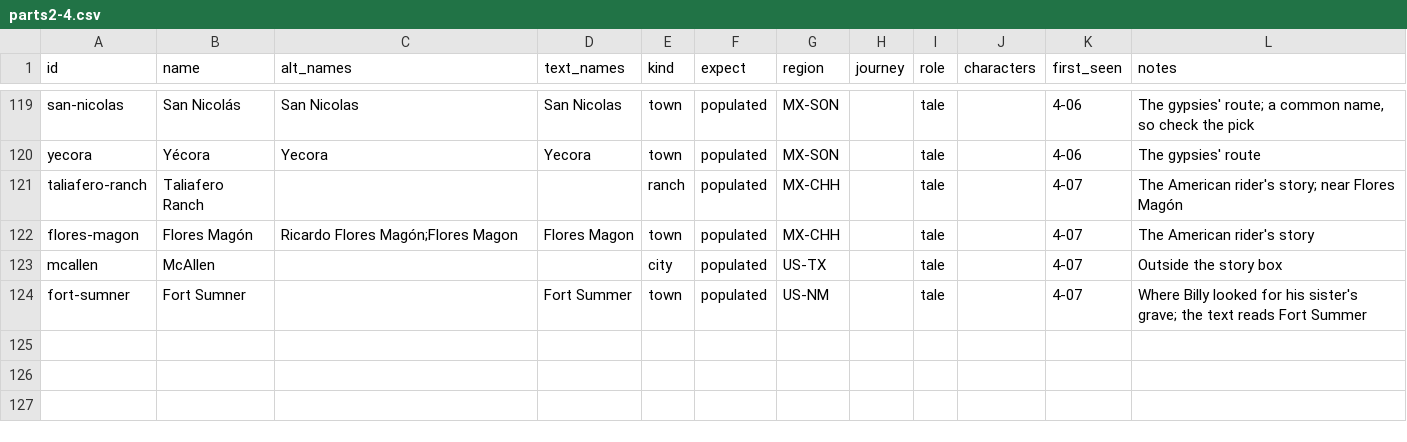
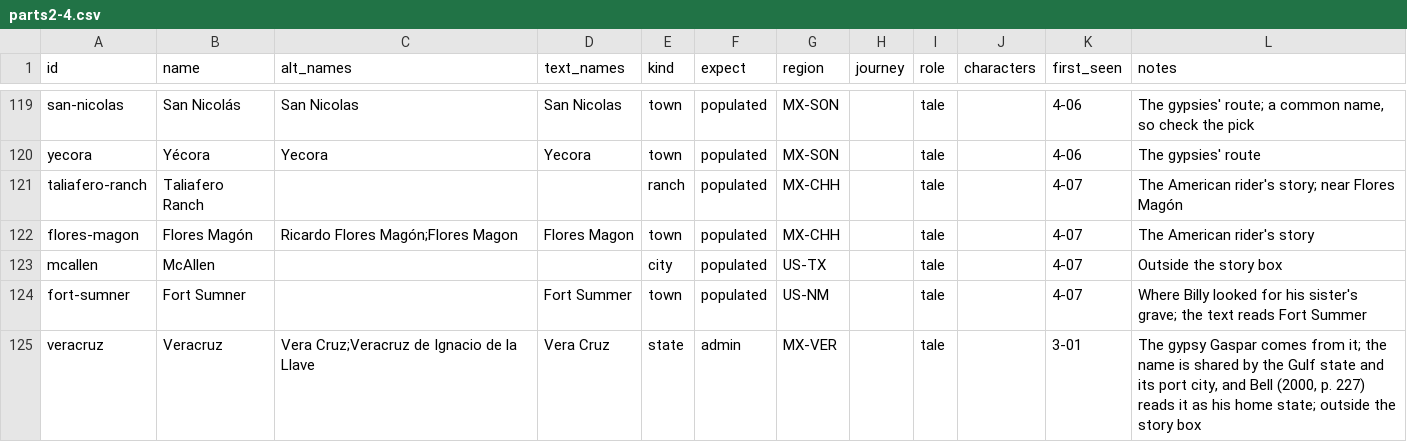
Before and after one commit to JBurkinshaw/crossing-map, a CSV file: pipeline/seeds/parts2-4.csv, drawn as a sheet; only a part is shown, gaps mark what is left out.

```diff
--- a/pipeline/seeds/parts2-4.csv
+++ b/pipeline/seeds/parts2-4.csv
@@ -124 +124,2 @@ mcallen,McAllen,,,city,populated,US-TX,,tale,,4-07,Outside the story box
 fort-sumner,Fort Sumner,,Fort Summer,town,populated,US-NM,,tale,,4-07,Where Billy looked for his sister's grave; the text reads Fort Summer
+veracruz,Veracruz,Vera Cruz;Veracruz de Ignacio de la Llave,Vera Cruz,state,admin,MX-VER,,tale,,3-01,"The gypsy Gaspar comes from it; the name is shared by the Gulf state and its port city, and Bell (2000, p. 227) reads it as his home state; outside the story box"
```
Also changed, not shown: pipeline/seeds/parts2-4-place-overrides.csv, 7 other files.
